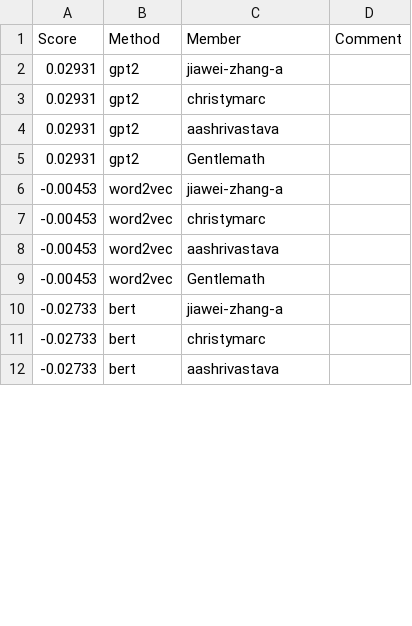
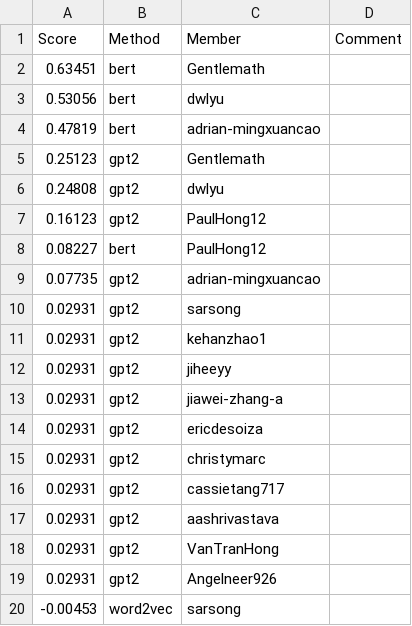
Before and after one commit to UChi-CI/data-37712-win25-leaderboard, a CSV file: assignment-3-leaderboard/leaderboard_cont.csv, drawn as a sheet; only a part is shown; the shorter side is filled out with more unchanged rows; the diff covers the shown part only.

Commit message:
Leaderboard Update

```diff
--- a/assignment-3-leaderboard/leaderboard_cont.csv
+++ b/assignment-3-leaderboard/leaderboard_cont.csv
@@ -1,5 +1,20 @@
 Score,Method,Member,Comment
+0.63451,bert,Gentlemath,
+0.53056,bert,dwlyu,
+0.47819,bert,adrian-mingxuancao,
+0.25123,gpt2,Gentlemath,
+0.24808,gpt2,dwlyu,
+0.16123,gpt2,PaulHong12,
+0.08227,bert,PaulHong12,
+0.07735,gpt2,adrian-mingxuancao,
+0.02931,gpt2,sarsong,
+0.02931,gpt2,kehanzhao1,
+0.02931,gpt2,jiheeyy,
 0.02931,gpt2,jiawei-zhang-a,
+0.02931,gpt2,ericdesoiza,
 0.02931,gpt2,christymarc,
+0.02931,gpt2,cassietang717,
 0.02931,gpt2,aashrivastava,
-0.02931,gpt2,Gentlemath,
+0.02931,gpt2,VanTranHong,
+0.02931,gpt2,Angelneer926,
+-0.00453,word2vec,sarsong,
```
Also changed, not shown: 22 added rows and 1 edited cell elsewhere in this file.
